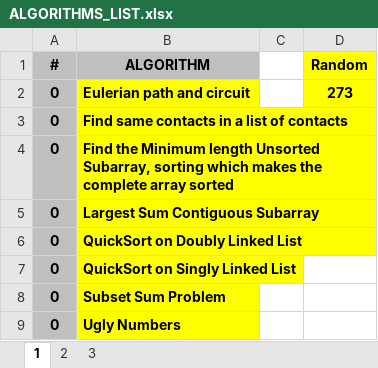
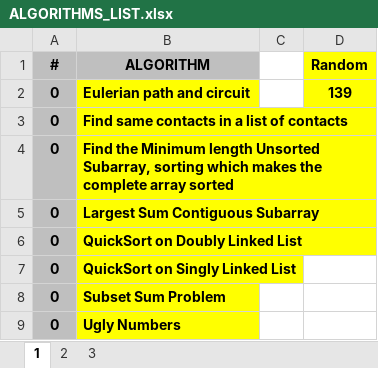
Before and after one commit to hoklavat/beginner-algorithms, an Excel workbook: ALGORITHMS_LIST.xlsx, sheet 1, drawn as a sheet; only a part is shown; values as stored, in another font and other column widths than the file's, no borders; the diff names each change by its address in the sheet, - before the commit and + after, or states it on an @@ line.

```diff
--- a/ALGORITHMS_LIST.xlsx (sheet 1)
+++ b/ALGORITHMS_LIST.xlsx (sheet 1)
-D2 (Random): 273
+D2 (Random): 139
```
Also changed, not shown: sheet 2, 2 other files.
